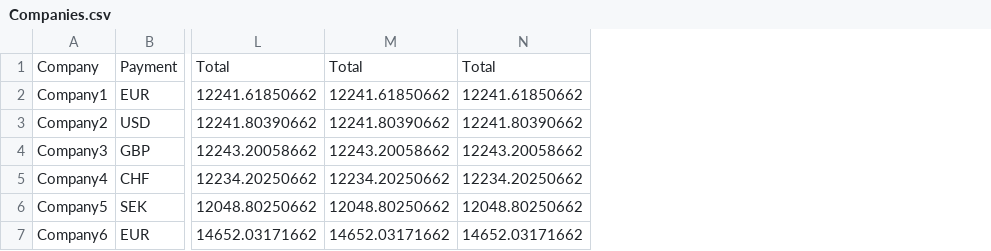
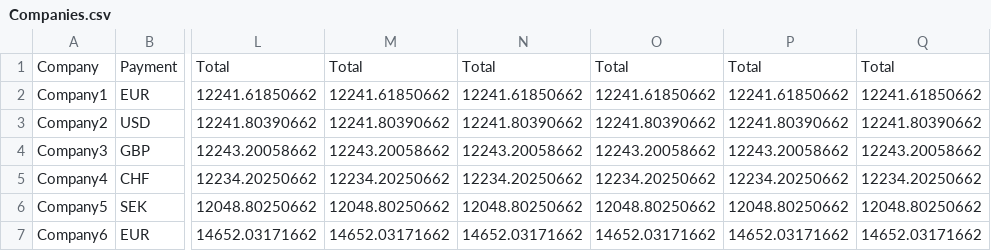
Before and after one commit to testingGit23/ElenaBaza, a CSV file: glsSolution/asd/Companies.csv, drawn as a sheet; only a part is shown, gaps mark what is left out; the diff names each change by its address in the sheet, - before the commit and + after, or states it on an @@ line.

```diff
--- a/glsSolution/asd/Companies.csv
+++ b/glsSolution/asd/Companies.csv
+column O, rows 1-7: Total | 12241.61850662 | 12241.80390662 | 12243.20058662 | 12234.20250662 | 12048.80250662 | 14652.03171662
+column P, rows 1-7: Total | 12241.61850662 | 12241.80390662 | 12243.20058662 | 12234.20250662 | 12048.80250662 | 14652.03171662
+column Q, rows 1-7: Total | 12241.61850662 | 12241.80390662 | 12243.20058662 | 12234.20250662 | 12048.80250662 | 14652.03171662
```
Also changed, not shown: 5 other files.
